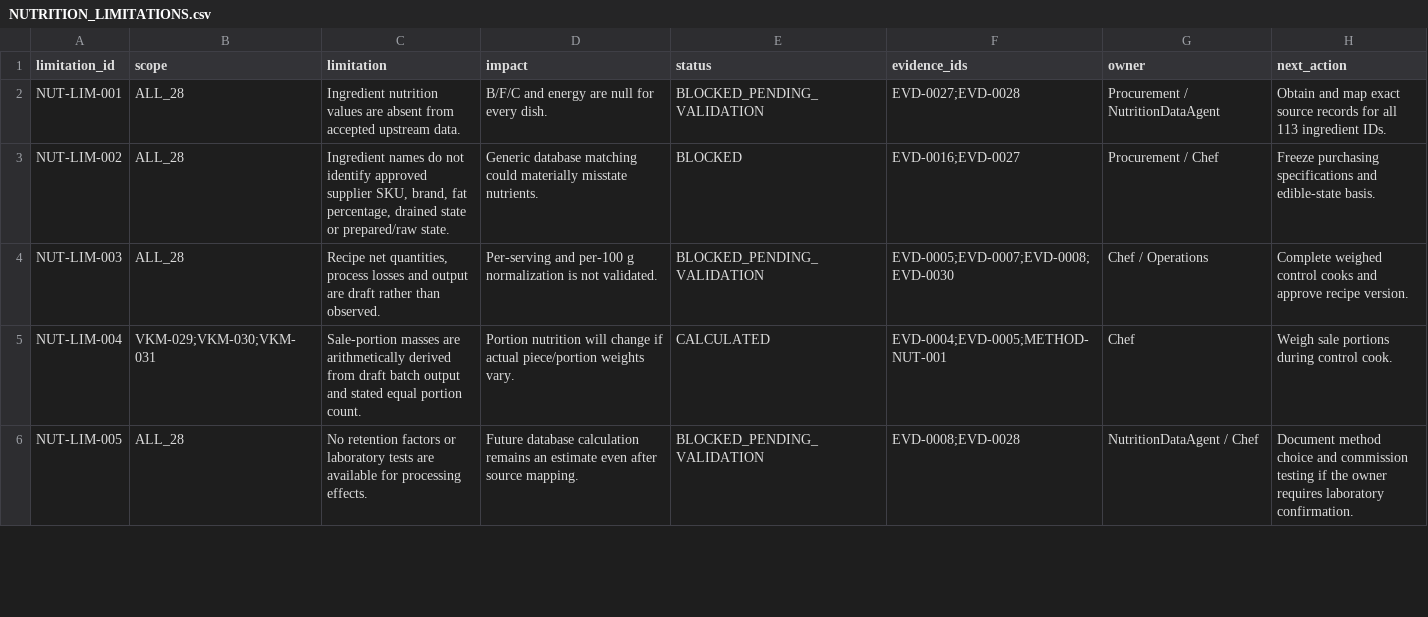
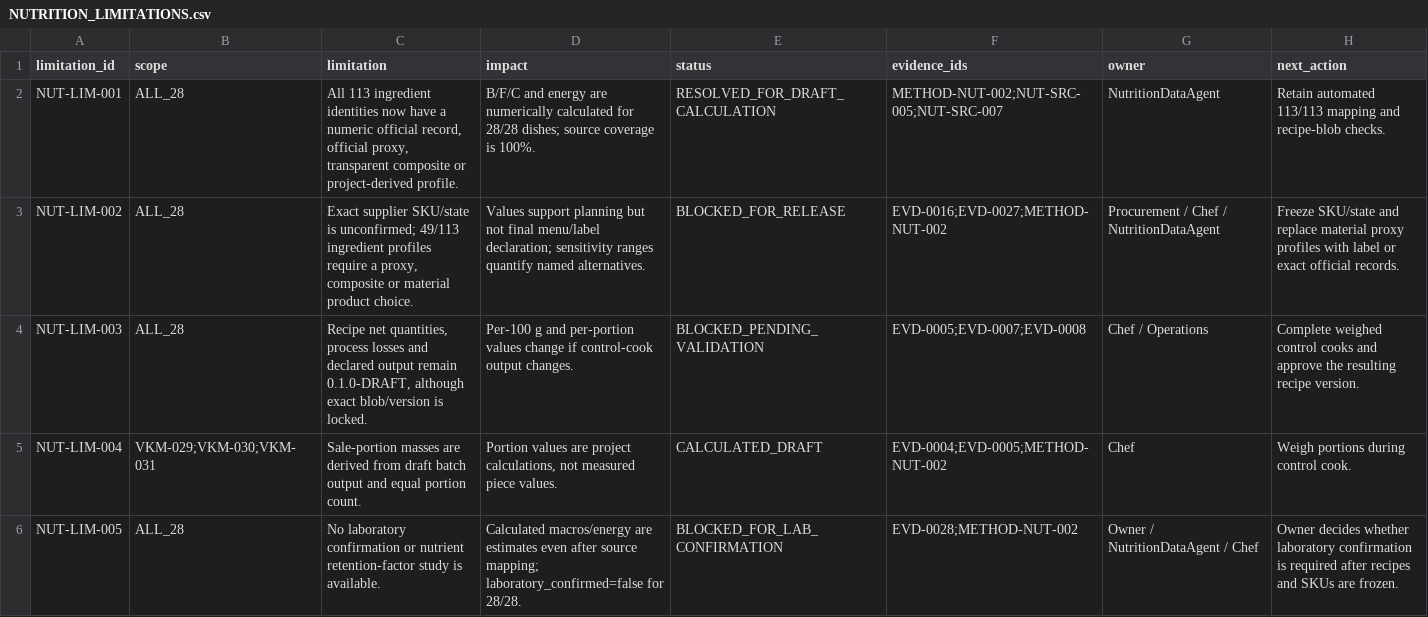
Before and after one commit to slavagrachov/varshavka-cafe-usali-model, a CSV file: docs/07-operations/issue-82/NUTRITION_LIMITATIONS.csv, drawn as a sheet; only a part is shown; the diff covers the shown part only.

Commit message:
docs(issue-82): publish NutritionDataAgent NUTRITION_LIMITATIONS.csv

```diff
--- a/docs/07-operations/issue-82/NUTRITION_LIMITATIONS.csv
+++ b/docs/07-operations/issue-82/NUTRITION_LIMITATIONS.csv
@@ -1,6 +1,6 @@
 limitation_id,scope,limitation,impact,status,evidence_ids,owner,next_action
-NUT-LIM-001,ALL_28,Ingredient nutrition values are absent from accepted upstream data.,B/F/C and energy are null for every dish.,BLOCKED_PENDING_VALIDATION,EVD-0027;EVD-0028,Procurement / NutritionDataAgent,Obtain and map exact source records for all 113 ingredient IDs.
-NUT-LIM-002,ALL_28,"Ingredient names do not identify approved supplier SKU, brand, fat percentage, drained state or prepared/raw state.",Generic database matching could materially misstate nutrients.,BLOCKED,EVD-0016;EVD-0027,Procurement / Chef,Freeze purchasing specifications and edible-state basis.
-NUT-LIM-003,ALL_28,"Recipe net quantities, process losses and output are draft rather than observed.",Per-serving and per-100 g normalization is not validated.,BLOCKED_PENDING_VALIDATION,EVD-0005;EVD-0007;EVD-0008;EVD-0030,Chef / Operations,Complete weighed control cooks and approve recipe version.
-NUT-LIM-004,VKM-029;VKM-030;VKM-031,Sale-portion masses are arithmetically derived from draft batch output and stated equal portion count.,Portion nutrition will change if actual piece/portion weights vary.,CALCULATED,EVD-0004;EVD-0005;METHOD-NUT-001,Chef,Weigh sale portions during control cook.
-NUT-LIM-005,ALL_28,No retention factors or laboratory tests are available for processing effects.,Future database calculation remains an estimate even after source mapping.,BLOCKED_PENDING_VALIDATION,EVD-0008;EVD-0028,NutritionDataAgent / Chef,Document method choice and commission testing if the owner requires laboratory confirmation.
+NUT-LIM-001,ALL_28,"All 113 ingredient identities now have a numeric official record, official proxy, transparent composite or project-derived profile.",B/F/C and energy are numerically calculated for 28/28 dishes; source coverage is 100%.,RESOLVED_FOR_DRAFT_CALCULATION,METHOD-NUT-002;NUT-SRC-005;NUT-SRC-007,NutritionDataAgent,Retain automated 113/113 mapping and recipe-blob checks.
+NUT-LIM-002,ALL_28,"Exact supplier SKU/state is unconfirmed; 49/113 ingredient profiles require a proxy, composite or material product choice.",Values support planning but not final menu/label declaration; sensitivity ranges quantify named alternatives.,BLOCKED_FOR_RELEASE,EVD-0016;EVD-0027;METHOD-NUT-002,Procurement / Chef / NutritionDataAgent,Freeze SKU/state and replace material proxy profiles with label or exact official records.
+NUT-LIM-003,ALL_28,"Recipe net quantities, process losses and declared output remain 0.1.0-DRAFT, although exact blob/version is locked.",Per-100 g and per-portion values change if control-cook output changes.,BLOCKED_PENDING_VALIDATION,EVD-0005;EVD-0007;EVD-0008,Chef / Operations,Complete weighed control cooks and approve the resulting recipe version.
+NUT-LIM-004,VKM-029;VKM-030;VKM-031,Sale-portion masses are derived from draft batch output and equal portion count.,"Portion values are project calculations, not measured piece values.",CALCULATED_DRAFT,EVD-0004;EVD-0005;METHOD-NUT-002,Chef,Weigh portions during control cook.
+NUT-LIM-005,ALL_28,No laboratory confirmation or nutrient retention-factor study is available.,Calculated macros/energy are estimates even after source mapping; laboratory_confirmed=false for 28/28.,BLOCKED_FOR_LAB_CONFIRMATION,EVD-0028;METHOD-NUT-002,Owner / NutritionDataAgent / Chef,Owner decides whether laboratory confirmation is required after recipes and SKUs are frozen.
```
Also changed, not shown: 6 edited cells elsewhere in this file.
